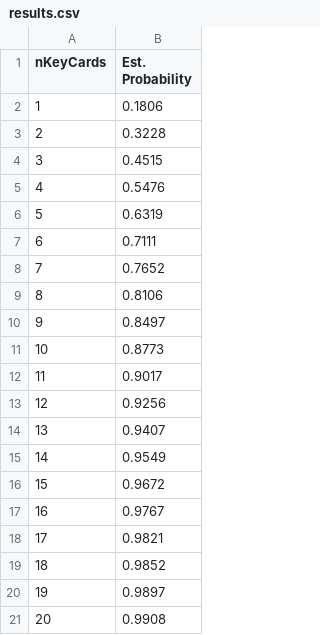
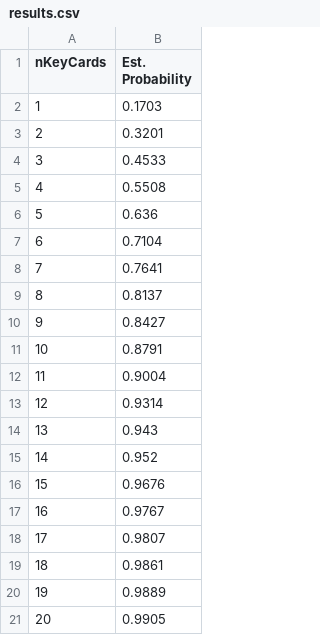
Before and after one commit to bergscott/eternal-redraw-sim, a CSV file: results.csv, drawn as a sheet.

```diff
--- a/results.csv
+++ b/results.csv
@@ -1,21 +1,21 @@
 nKeyCards,Est. Probability
-1,0.1806
-2,0.3228
-3,0.4515
-4,0.5476
-5,0.6319
-6,0.7111
-7,0.7652
-8,0.8106
-9,0.8497
-10,0.8773
-11,0.9017
-12,0.9256
-13,0.9407
-14,0.9549
-15,0.9672
+1,0.1703
+2,0.3201
+3,0.4533
+4,0.5508
+5,0.636
+6,0.7104
+7,0.7641
+8,0.8137
+9,0.8427
+10,0.8791
+11,0.9004
+12,0.9314
+13,0.943
+14,0.952
+15,0.9676
 16,0.9767
-17,0.9821
-18,0.9852
-19,0.9897
-20,0.9908
+17,0.9807
+18,0.9861
+19,0.9889
+20,0.9905
```
Also changed, not shown: 1 other file.
